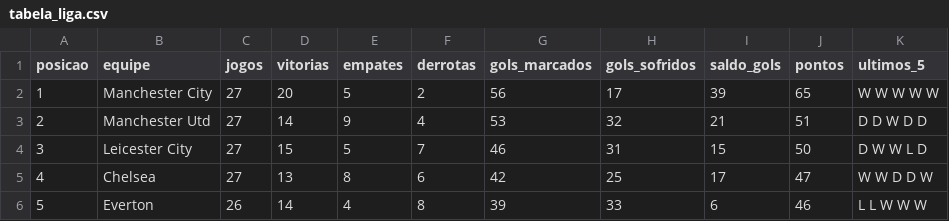
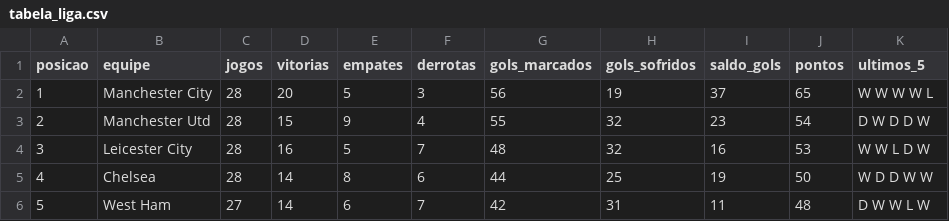
Before and after one commit to MarcosRMG/Estatisticas-de-Futebol, a CSV file: dados/premier_league/tabela_liga.csv, drawn as a sheet; only a part is shown; the diff covers the shown part only.

```diff
--- a/dados/premier_league/tabela_liga.csv
+++ b/dados/premier_league/tabela_liga.csv
@@ -1,6 +1,6 @@
 posicao,equipe,jogos,vitorias,empates,derrotas,gols_marcados,gols_sofridos,saldo_gols,pontos,ultimos_5
-1,Manchester City,27,20,5,2,56,17,39,65,W W W W W
-2,Manchester Utd,27,14,9,4,53,32,21,51,D D W D D
-3,Leicester City,27,15,5,7,46,31,15,50,D W W L D
-4,Chelsea,27,13,8,6,42,25,17,47,W W D D W
-5,Everton,26,14,4,8,39,33,6,46,L L W W W
+1,Manchester City,28,20,5,3,56,19,37,65,W W W W L
+2,Manchester Utd,28,15,9,4,55,32,23,54,D W D D W
+3,Leicester City,28,16,5,7,48,32,16,53,W W L D W
+4,Chelsea,28,14,8,6,44,25,19,50,W D D W W
+5,West Ham,27,14,6,7,42,31,11,48,D W W L W
```
Also changed, not shown: 97 edited cells elsewhere in this file, dados/bundesliga/tabela_liga.csv, dados/franca/tabela_liga.csv, 5 other files.
